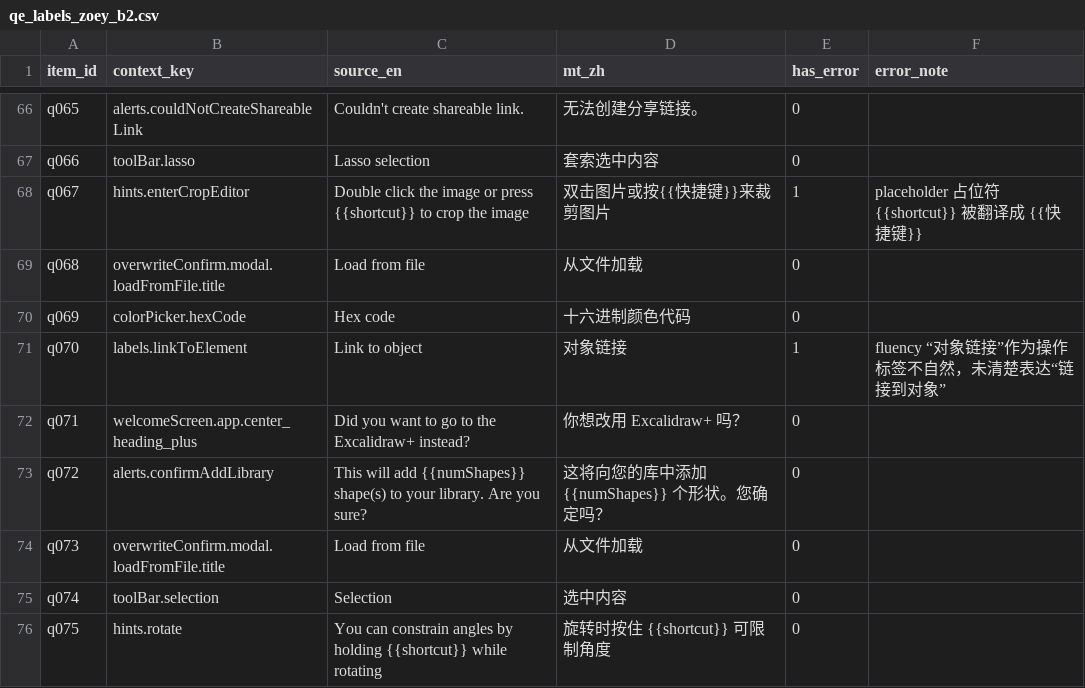
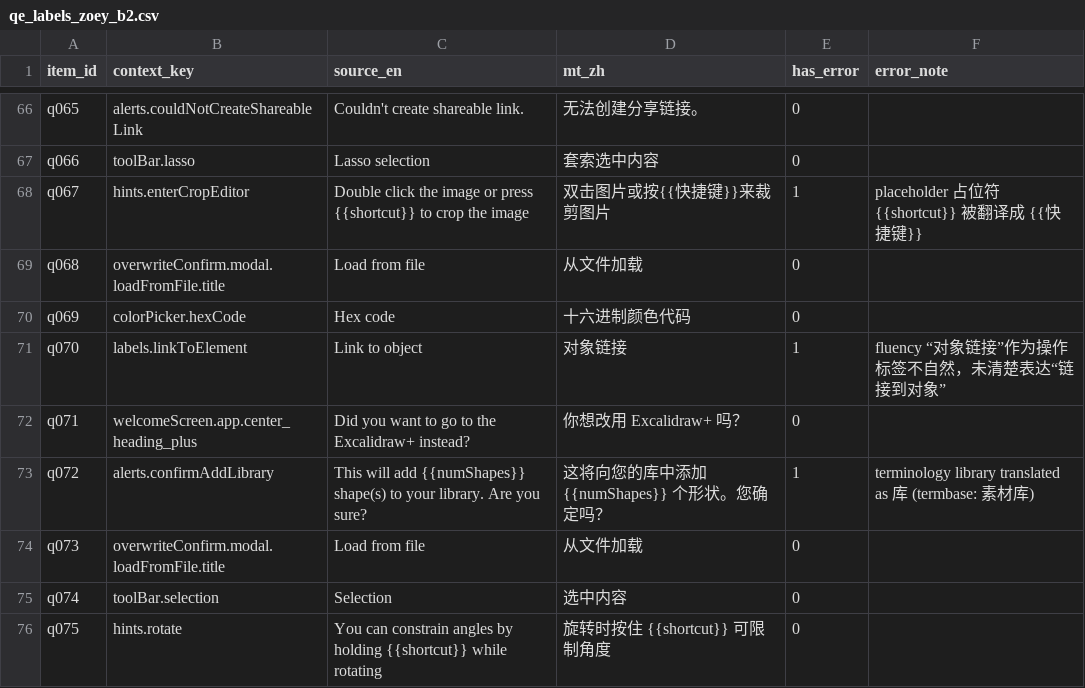
Before and after one commit to ZoeyyFANG/mt-eval-pipeline, a CSV file: labels/qe_labels_zoey_b2.csv, drawn as a sheet; only a part is shown, gaps mark what is left out.

Commit message:
Adjudicated labels, held-out reports

```diff
--- a/labels/qe_labels_zoey_b2.csv
+++ b/labels/qe_labels_zoey_b2.csv
@@ -74,3 +74,3 @@ q070,labels.linkToElement,Link to object,对象链接,1,fluency “对象链接
 q071,welcomeScreen.app.center_heading_plus,Did you want to go to the Excalidraw+ instead?,你想改用 Excalidraw+ 吗？,0,
-q072,alerts.confirmAddLibrary,This will add {{numShapes}} shape(s) to your library. Are you sure?,这将向您的库中添加 {{numShapes}} 个形状。您确定吗？,0,
+q072,alerts.confirmAddLibrary,This will add {{numShapes}} shape(s) to your library. Are you sure?,这将向您的库中添加 {{numShapes}} 个形状。您确定吗？,1,terminology library translated as 库 (termbase: 素材库)
 q073,overwriteConfirm.modal.loadFromFile.title,Load from file,从文件加载,0,
```
Also changed, not shown: data/exports/qe_labels.csv, labels/label_corrections.csv, 2 other files.
